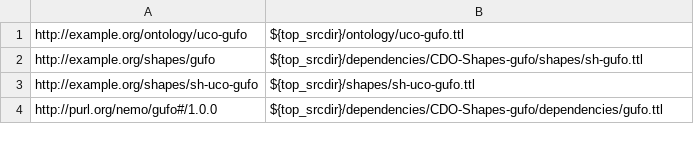
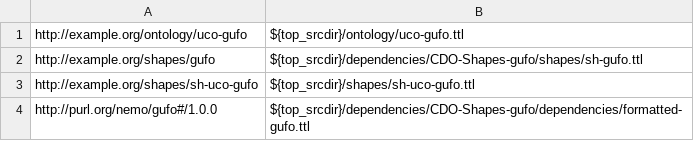
Before and after one commit to ucoProject/UCO-Profile-gufo, a TSV file: etc/dependency_files.tsv, drawn as a sheet.

Commit message:
Bump gUFO shapes pointer; adapt file references
A follow-on patch will regenerate Make-managed files.

Signed-off-by: Alex Nelson <alexander.nelson@nist.gov>

```diff
--- a/etc/dependency_files.tsv
+++ b/etc/dependency_files.tsv
@@ -3,2 +3,2 @@ http://example.org/shapes/gufo	${top_srcdir}/dependencies/CDO-Shapes-gufo/shapes
 http://example.org/shapes/sh-uco-gufo	${top_srcdir}/shapes/sh-uco-gufo.ttl
-http://purl.org/nemo/gufo#/1.0.0	${top_srcdir}/dependencies/CDO-Shapes-gufo/dependencies/gufo.ttl
+http://purl.org/nemo/gufo#/1.0.0	${top_srcdir}/dependencies/CDO-Shapes-gufo/dependencies/formatted-gufo.ttl
```
Also changed, not shown: 1 other file.
